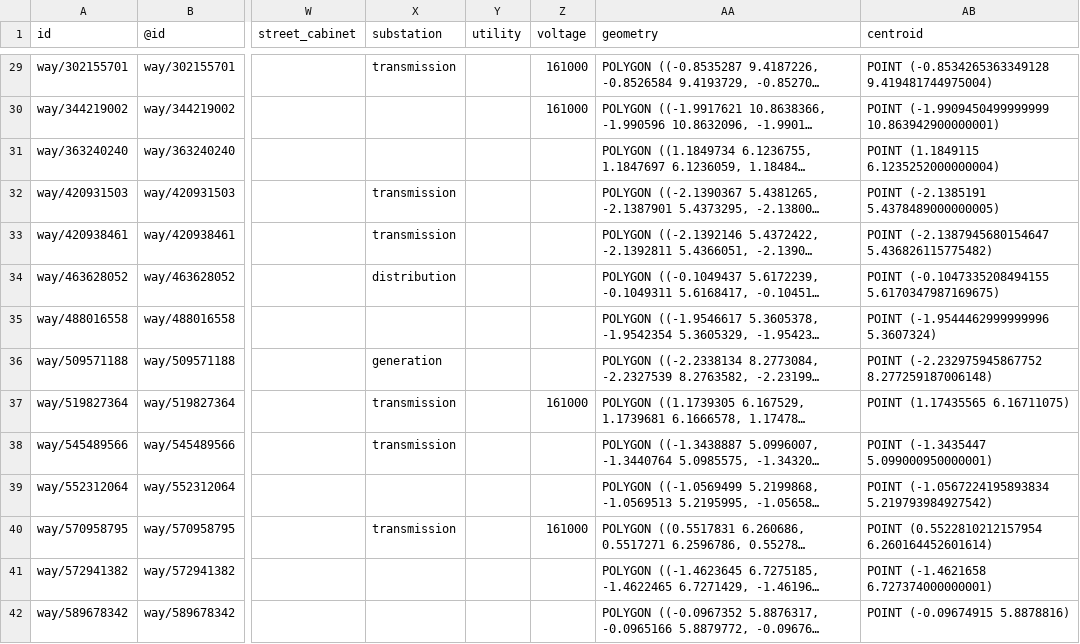
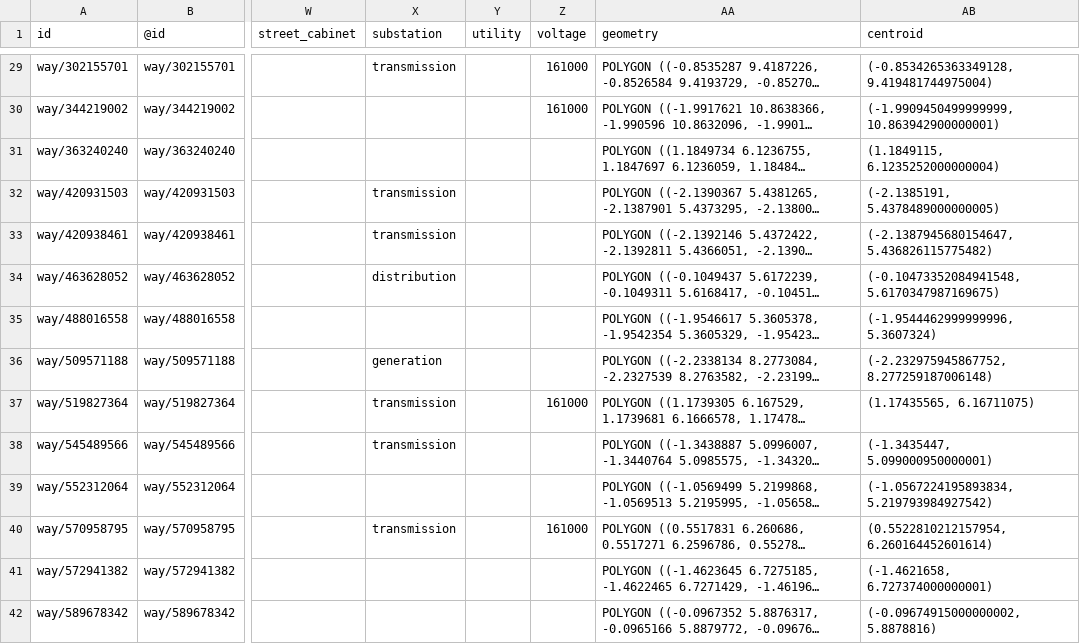
Before and after one commit to Rich-Machine/automate_grid_creation, a CSV file: full_overpass_ghana_buses_transmission.csv, drawn as a sheet; only a part is shown, gaps mark what is left out; long unchanged cells end in …; the diff covers the shown part only; the diff names each change by its address in the sheet, - before the commit and + after, or states it on an @@ line.

```diff
--- a/full_overpass_ghana_buses_transmission.csv
+++ b/full_overpass_ghana_buses_transmission.csv
-AB29 (centroid): POINT (-0.8534265363349128 9.419481744975004)
+AB29 (centroid): (-0.8534265363349128, 9.419481744975004)
-AB30 (centroid): POINT (-1.9909450499999999 10.863942900000001)
+AB30 (centroid): (-1.9909450499999999, 10.863942900000001)
-AB31 (centroid): POINT (1.1849115 6.1235252000000004)
+AB31 (centroid): (1.1849115, 6.1235252000000004)
-AB32 (centroid): POINT (-2.1385191 5.4378489000000005)
+AB32 (centroid): (-2.1385191, 5.4378489000000005)
-AB33 (centroid): POINT (-2.1387945680154647 5.436826115775482)
+AB33 (centroid): (-2.1387945680154647, 5.436826115775482)
-AB34 (centroid): POINT (-0.1047335208494155 5.6170347987169675)
+AB34 (centroid): (-0.10473352084941548, 5.6170347987169675)
-AB35 (centroid): POINT (-1.9544462999999996 5.3607324)
+AB35 (centroid): (-1.9544462999999996, 5.3607324)
-AB36 (centroid): POINT (-2.232975945867752 8.277259187006148)
+AB36 (centroid): (-2.232975945867752, 8.277259187006148)
-AB37 (centroid): POINT (1.17435565 6.16711075)
+AB37 (centroid): (1.17435565, 6.16711075)
-AB38 (centroid): POINT (-1.3435447 5.099000950000001)
+AB38 (centroid): (-1.3435447, 5.099000950000001)
-AB39 (centroid): POINT (-1.0567224195893834 5.219793984927542)
+AB39 (centroid): (-1.0567224195893834, 5.219793984927542)
-AB40 (centroid): POINT (0.5522810212157954 6.260164452601614)
+AB40 (centroid): (0.5522810212157954, 6.260164452601614)
-AB41 (centroid): POINT (-1.4621658 6.727374000000001)
+AB41 (centroid): (-1.4621658, 6.727374000000001)
-AB42 (centroid): POINT (-0.09674915 5.8878816)
+AB42 (centroid): (-0.09674915000000002, 5.8878816)
```
Also changed, not shown: 91 edited cells elsewhere in this file, matpower_ghana_buses.csv, 4 other files.
